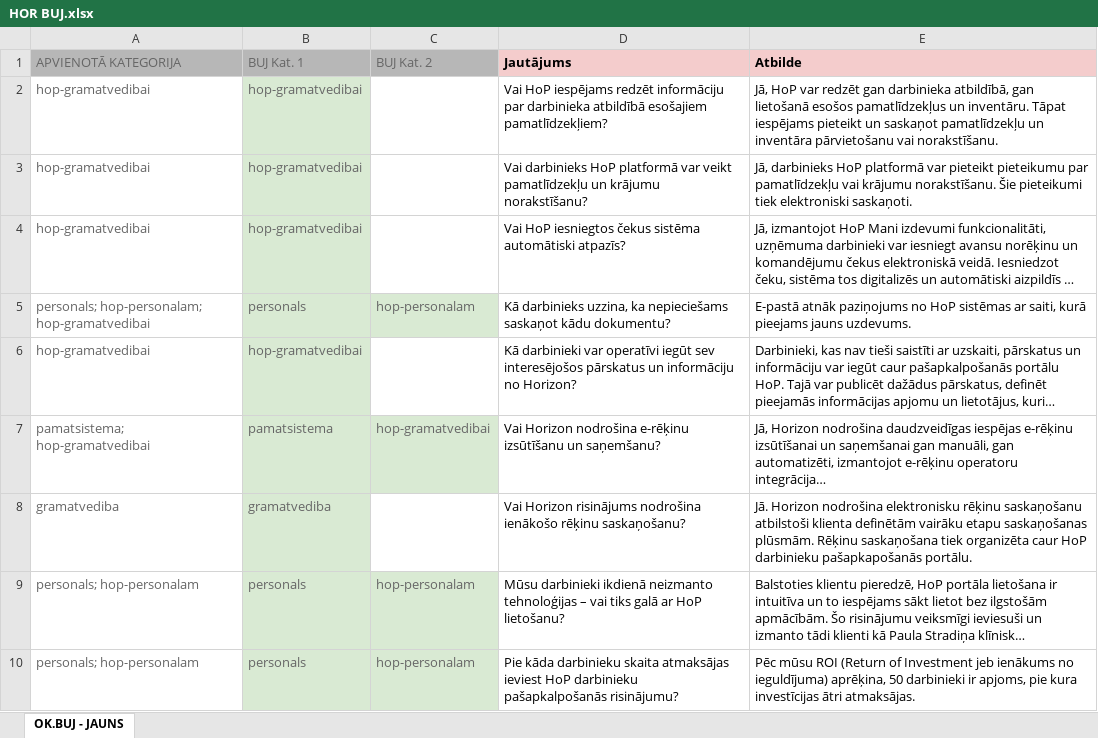
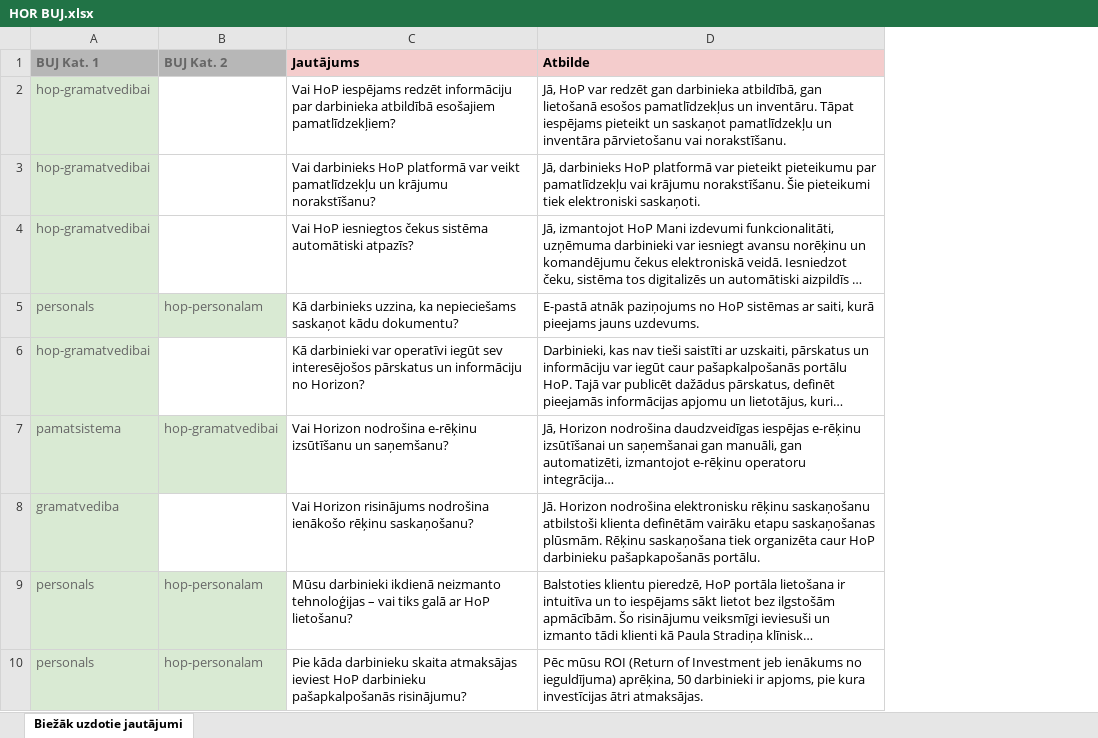
Before and after one commit to raivisbiskaps-tech/horizon-pardosanas-agents, an Excel workbook: docs/HOR BUJ.xlsx, sheet Biežāk uzdotie jautājumi, drawn as a sheet; only a part is shown; long unchanged cells end in …; values as stored, in another font and other column widths than the file's, no borders; charts and pictures not drawn; removed rows and columns are numbered as before the commit, all else as after; the diff names each change by its address in the sheet, - before the commit and + after, or states it on an @@ line.

```diff
--- a/docs/HOR BUJ.xlsx (sheet Biežāk uzdotie jautājumi)
+++ b/docs/HOR BUJ.xlsx (sheet Biežāk uzdotie jautājumi)
-sheet tab: OK.BUJ - JAUNS
+sheet tab: Biežāk uzdotie jautājumi
-column A (APVIENOTĀ KATEGORIJA), rows 2-10: hop-gramatvedibai | hop-gramatvedibai | hop-gramatvedibai | personals; hop-personalam; hop-gramatvedibai | hop-gramatvedibai | pamatsistema; hop-gramatvedibai | gramatvediba | personals; hop-personalam | personals; hop-personalam
-A1:B1 bold: off
+A1:B1 bold: on
```
Also changed, not shown: charts or pictures, docs/HOR Abonēšnas cenas.xlsx, docs/HOR atsauksmes.xlsx, 7 other files.
